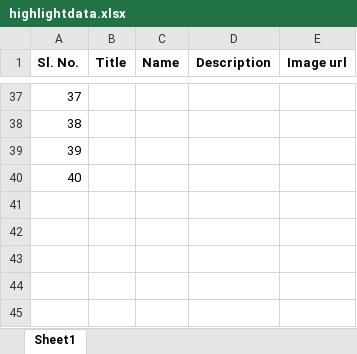
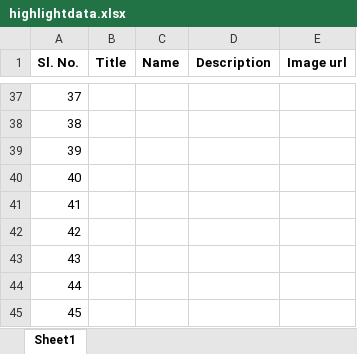
Before and after one commit to jayant-ism/ciie-blog, an Excel workbook: highlightdata.xlsx, sheet Sheet1, drawn as a sheet; only a part is shown, gaps mark what is left out; values as stored, in another font and other column widths than the file's, no borders; the diff names each change by its address in the sheet, - before the commit and + after, or states it on an @@ line.

```diff
--- a/highlightdata.xlsx (sheet Sheet1)
+++ b/highlightdata.xlsx (sheet Sheet1)
+row 41: 41
+row 42: 42
+row 43: 43
+row 44: 44
+row 45: 45
```
Also changed, not shown: Start_up list(with contact details).xlsx, achievementdata.xlsx, 8 other files.
